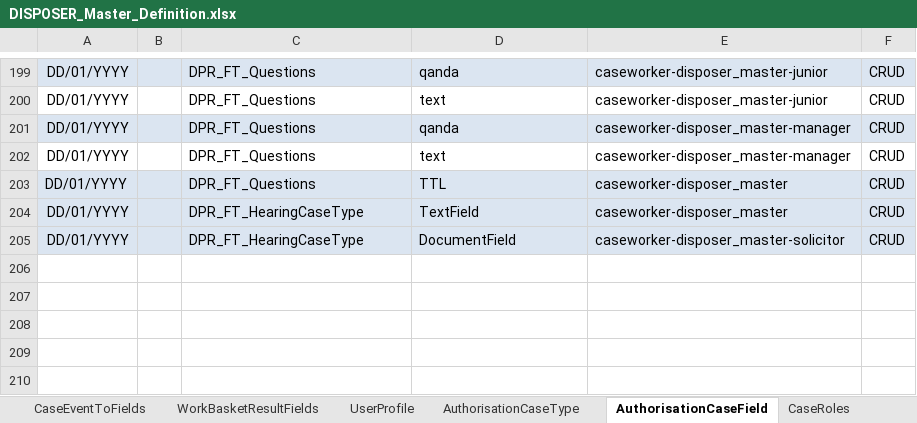
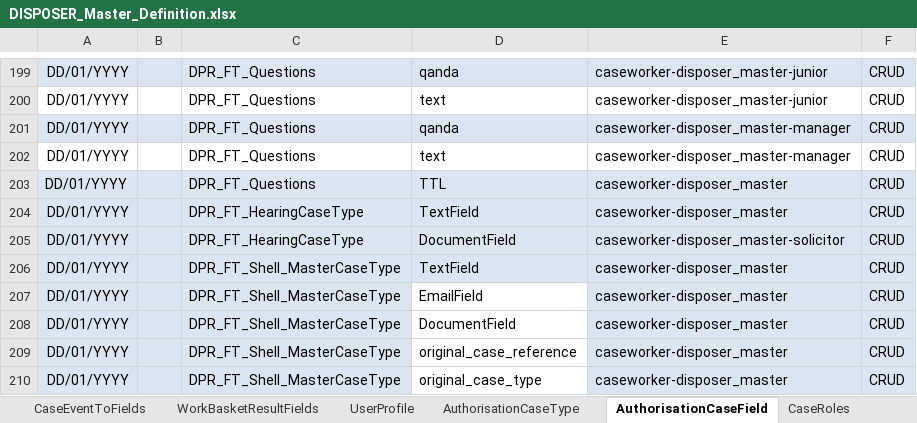
Before and after one commit to hmcts/ccd-case-disposer, an Excel workbook: src/functionalTest/resources/ccd-test-definitions/DISPOSER_Master_Definition.xlsx, sheet AuthorisationCaseField, drawn as a sheet; only a part is shown, gaps mark what is left out; values as stored, in another font and other column widths than the file's, no borders; the diff names each change by its address in the sheet, - before the commit and + after, or states it on an @@ line.

Commit message:
LAU-1506-shell-functional-test

```diff
--- a/src/functionalTest/resources/ccd-test-definitions/DISPOSER_Master_Definition.xlsx (sheet AuthorisationCaseField)
+++ b/src/functionalTest/resources/ccd-test-definitions/DISPOSER_Master_Definition.xlsx (sheet AuthorisationCaseField)
+row 206: DD/01/YYYY |  | DPR_FT_Shell_MasterCaseType | TextField | caseworker-disposer_master | CRUD
+row 207: DD/01/YYYY |  | DPR_FT_Shell_MasterCaseType | EmailField | caseworker-disposer_master | CRUD
+row 208: DD/01/YYYY |  | DPR_FT_Shell_MasterCaseType | DocumentField | caseworker-disposer_master | CRUD
+row 209: DD/01/YYYY |  | DPR_FT_Shell_MasterCaseType | original_case_reference | caseworker-disposer_master | CRUD
+row 210: DD/01/YYYY |  | DPR_FT_Shell_MasterCaseType | original_case_type | caseworker-disposer_master | CRUD
```
Also changed, not shown: sheet CaseField, sheet CaseEvent, sheet CaseTypeTab, sheet CaseType, sheet SearchInputFields, sheet WorkBasketResultFields, 4 more sheets, other sheet tabs, 6 other files.
